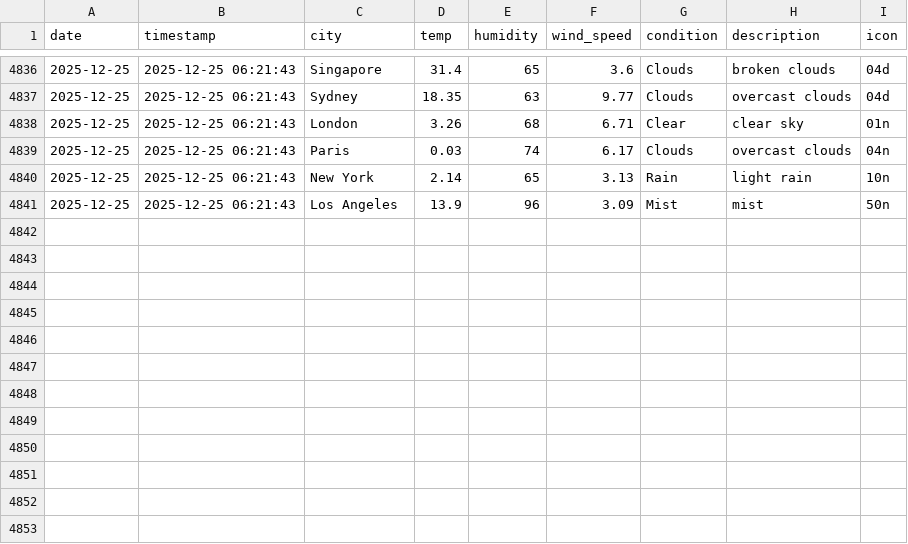
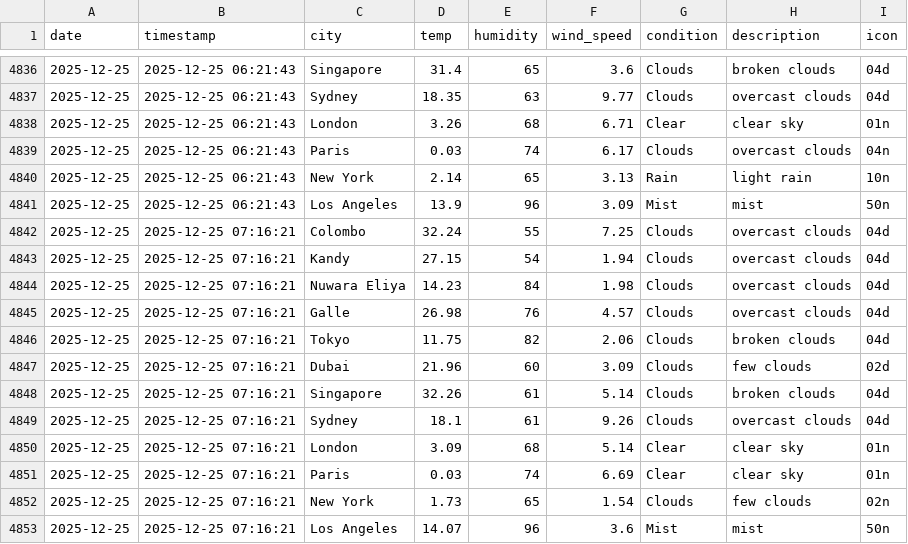
Before and after one commit to AtheequeFurkhan/Aero, a CSV file: data/history.csv, drawn as a sheet; only a part is shown, gaps mark what is left out.

```diff
--- a/data/history.csv
+++ b/data/history.csv
@@ -4841 +4841,13 @@ date,timestamp,city,temp,humidity,wind_speed,condition,description,icon
 2025-12-25,2025-12-25 06:21:43,Los Angeles,13.9,96,3.09,Mist,mist,50n
+2025-12-25,2025-12-25 07:16:21,Colombo,32.24,55,7.25,Clouds,overcast clouds,04d
+2025-12-25,2025-12-25 07:16:21,Kandy,27.15,54,1.94,Clouds,overcast clouds,04d
+2025-12-25,2025-12-25 07:16:21,Nuwara Eliya,14.23,84,1.98,Clouds,overcast clouds,04d
+2025-12-25,2025-12-25 07:16:21,Galle,26.98,76,4.57,Clouds,overcast clouds,04d
+2025-12-25,2025-12-25 07:16:21,Tokyo,11.75,82,2.06,Clouds,broken clouds,04d
+2025-12-25,2025-12-25 07:16:21,Dubai,21.96,60,3.09,Clouds,few clouds,02d
+2025-12-25,2025-12-25 07:16:21,Singapore,32.26,61,5.14,Clouds,broken clouds,04d
+2025-12-25,2025-12-25 07:16:21,Sydney,18.1,61,9.26,Clouds,overcast clouds,04d
+2025-12-25,2025-12-25 07:16:21,London,3.09,68,5.14,Clear,clear sky,01n
+2025-12-25,2025-12-25 07:16:21,Paris,0.03,74,6.69,Clear,clear sky,01n
+2025-12-25,2025-12-25 07:16:21,New York,1.73,65,1.54,Clouds,few clouds,02n
+2025-12-25,2025-12-25 07:16:21,Los Angeles,14.07,96,3.6,Mist,mist,50n
```
Also changed, not shown: 3 other files.
